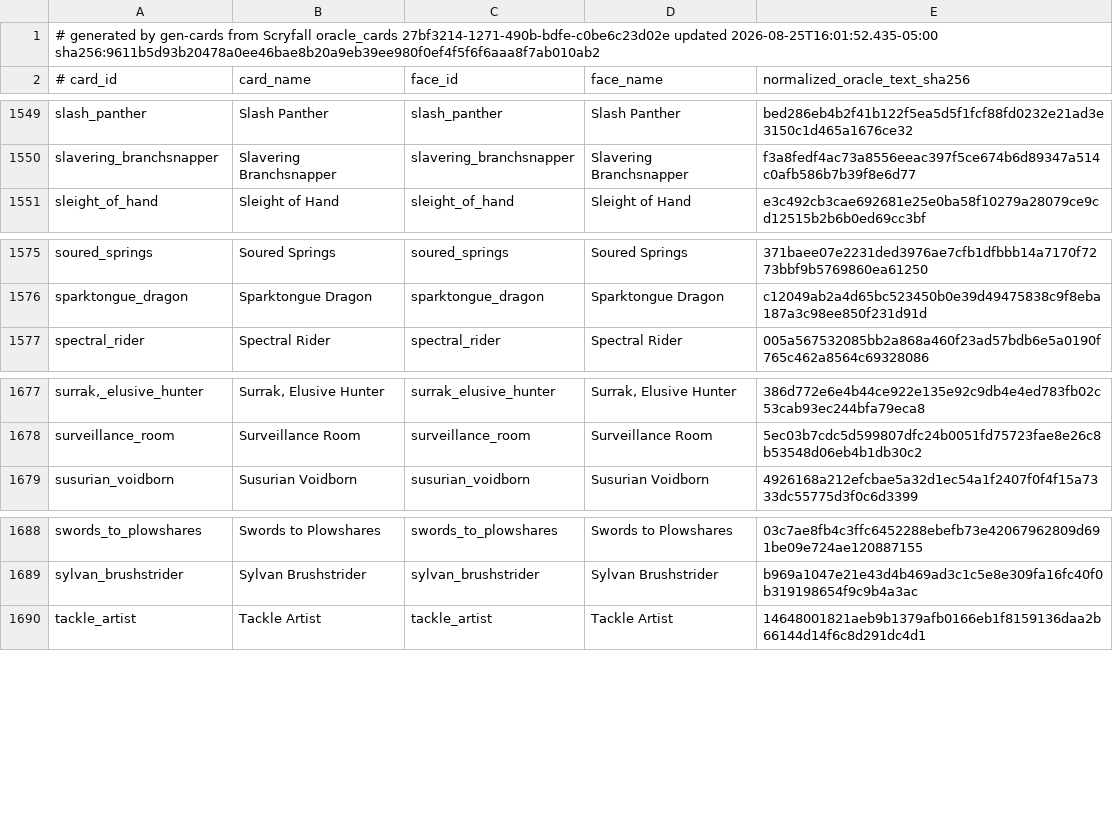
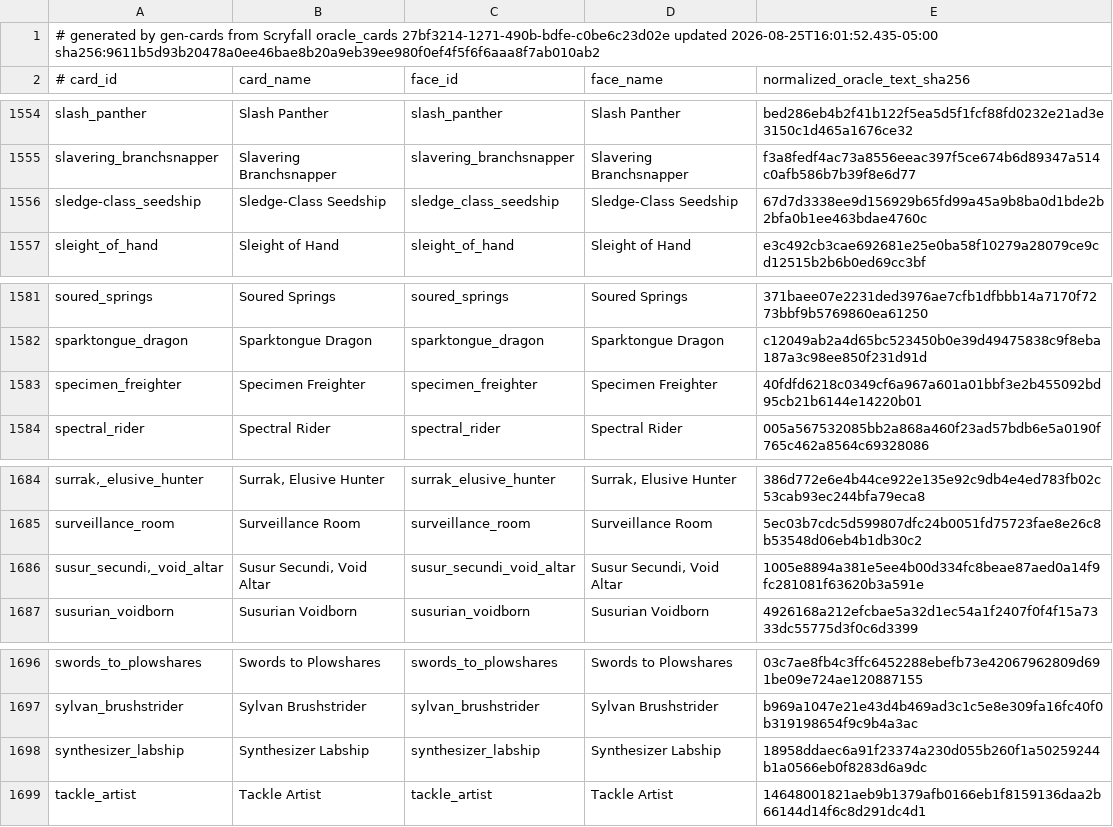
Before and after one commit to pizzaninja188/Cockatrice, a TSV file: tricerules/tricerules-cards/presentation/oracle_fingerprints.tsv, drawn as a sheet; only a part is shown, gaps mark what is left out; the diff covers the shown part only.

```diff
--- a/tricerules/tricerules-cards/presentation/oracle_fingerprints.tsv
+++ b/tricerules/tricerules-cards/presentation/oracle_fingerprints.tsv
@@ -1550,2 +1555,3 @@ slash_panther	Slash Panther	slash_panther	Slash Panther	bed286eb4b2f41b122f5ea5d
 slavering_branchsnapper	Slavering Branchsnapper	slavering_branchsnapper	Slavering Branchsnapper	f3a8fedf4ac73a8556eeac397f5ce674b6d89347a514c0afb586b7b39f8e6d77
+sledge-class_seedship	Sledge-Class Seedship	sledge_class_seedship	Sledge-Class Seedship	67d7d3338ee9d156929b65fd99a45a9b8ba0d1bde2b2bfa0b1ee463bdae4760c
 sleight_of_hand	Sleight of Hand	sleight_of_hand	Sleight of Hand	e3c492cb3cae692681e25e0ba58f10279a28079ce9cd12515b2b6b0ed69cc3bf
@@ -1576,2 +1582,3 @@ soured_springs	Soured Springs	soured_springs	Soured Springs	371baee07e2231ded397
 sparktongue_dragon	Sparktongue Dragon	sparktongue_dragon	Sparktongue Dragon	c12049ab2a4d65bc523450b0e39d49475838c9f8eba187a3c98ee850f231d91d
+specimen_freighter	Specimen Freighter	specimen_freighter	Specimen Freighter	40fdfd6218c0349cf6a967a601a01bbf3e2b455092bd95cb21b6144e14220b01
 spectral_rider	Spectral Rider	spectral_rider	Spectral Rider	005a567532085bb2a868a460f23ad57bdb6e5a0190f765c462a8564c69328086
@@ -1678,2 +1685,3 @@ surrak,_elusive_hunter	Surrak, Elusive Hunter	surrak_elusive_hunter	Surrak, Elus
 surveillance_room	Surveillance Room	surveillance_room	Surveillance Room	5ec03b7cdc5d599807dfc24b0051fd75723fae8e26c8b53548d06eb4b1db30c2
+susur_secundi,_void_altar	Susur Secundi, Void Altar	susur_secundi_void_altar	Susur Secundi, Void Altar	1005e8894a381e5ee4b00d334fc8beae87aed0a14f9fc281081f63620b3a591e
 susurian_voidborn	Susurian Voidborn	susurian_voidborn	Susurian Voidborn	4926168a212efcbae5a32d1ec54a1f2407f0f4f15a7333dc55775d3f0c6d3399
@@ -1689,2 +1697,3 @@ swords_to_plowshares	Swords to Plowshares	swords_to_plowshares	Swords to Plowsha
 sylvan_brushstrider	Sylvan Brushstrider	sylvan_brushstrider	Sylvan Brushstrider	b969a1047e21e43d4b469ad3c1c5e8e309fa16fc40f0b319198654f9c9b4a3ac
+synthesizer_labship	Synthesizer Labship	synthesizer_labship	Synthesizer Labship	18958ddaec6a91f23374a230d055b260f1a50259244b1a0566eb0f8283d6a9dc
 tackle_artist	Tackle Artist	tackle_artist	Tackle Artist	14648001821aeb9b1379afb0166eb1f8159136daa2b66144d14f6c8d291dc4d1
```
Also changed, not shown: 5 added rows elsewhere in this file, 19 other files.
